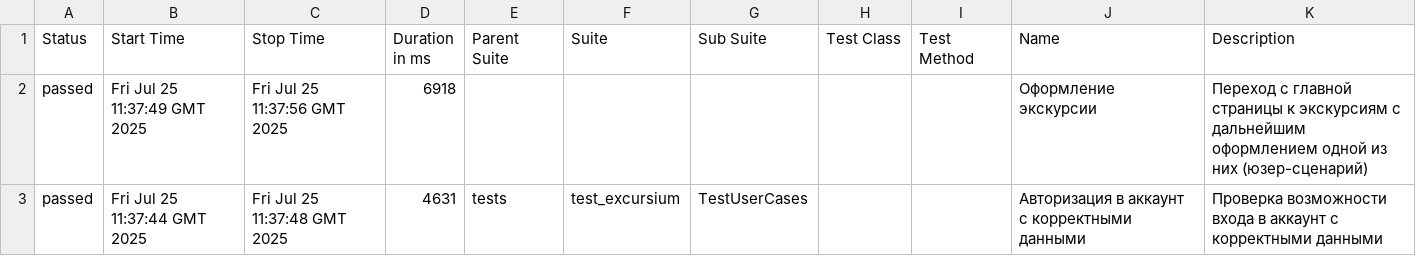
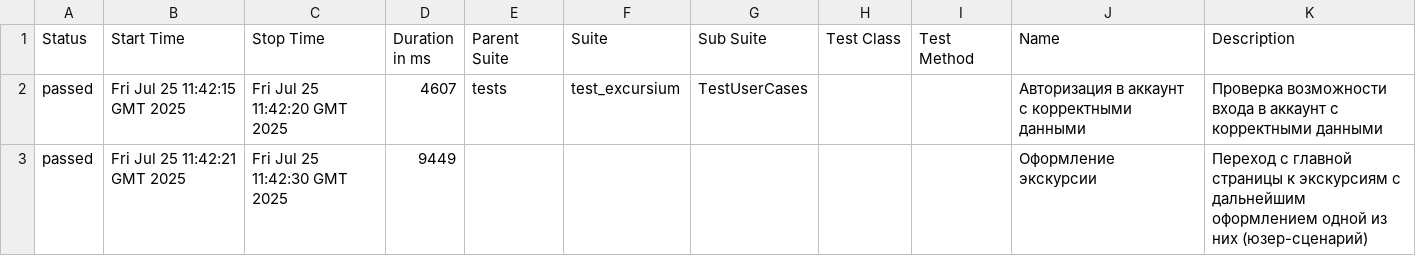
Before and after one commit to AlbertMaratovich/Excursium_project, a CSV file: data/suites.csv, drawn as a sheet.

```diff
--- a/data/suites.csv
+++ b/data/suites.csv
@@ -1,3 +1,3 @@
 "Status","Start Time","Stop Time","Duration in ms","Parent Suite","Suite","Sub Suite","Test Class","Test Method","Name","Description"
-"passed","Fri Jul 25 11:37:49 GMT 2025","Fri Jul 25 11:37:56 GMT 2025","6918","","","","","","Оформление экскурсии","Переход с главной страницы к экскурсиям с дальнейшим оформлением одной из них (юзер-сценарий)"
-"passed","Fri Jul 25 11:37:44 GMT 2025","Fri Jul 25 11:37:48 GMT 2025","4631","tests","test_excursium","TestUserCases","","","Авторизация в аккаунт с корректными данными","Проверка возможности входа в аккаунт с корректными данными"
+"passed","Fri Jul 25 11:42:15 GMT 2025","Fri Jul 25 11:42:20 GMT 2025","4607","tests","test_excursium","TestUserCases","","","Авторизация в аккаунт с корректными данными","Проверка возможности входа в аккаунт с корректными данными"
+"passed","Fri Jul 25 11:42:21 GMT 2025","Fri Jul 25 11:42:30 GMT 2025","9449","","","","","","Оформление экскурсии","Переход с главной страницы к экскурсиям с дальнейшим оформлением одной из них (юзер-сценарий)"
```
Also changed, not shown: 23 other files.
